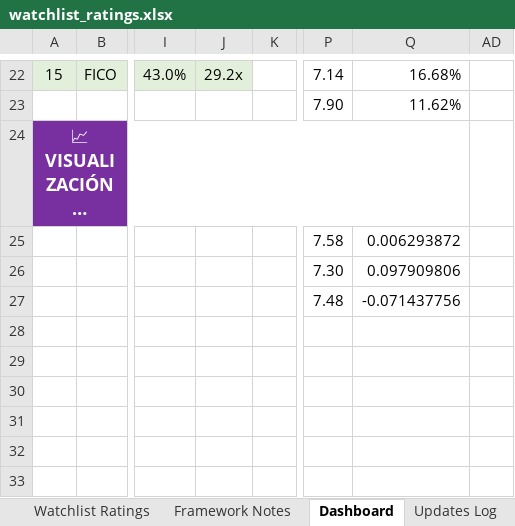
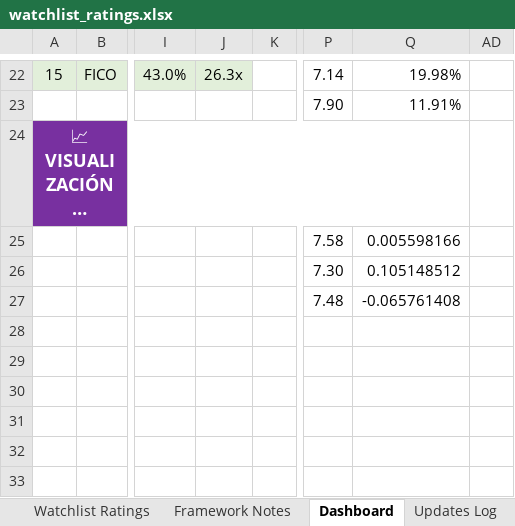
Before and after one commit to boletix/watchlist-dashboard, an Excel workbook: data/raw/watchlist_ratings.xlsx, sheet Dashboard, drawn as a sheet; only a part is shown, gaps mark what is left out; long unchanged cells end in …; values as stored, in another font and other column widths than the file's, no borders; charts and pictures and conditional formats not drawn; the diff covers the shown part only; the diff names each change by its address in the sheet, - before the commit and + after, or states it on an @@ line.

```diff
--- a/data/raw/watchlist_ratings.xlsx (sheet Dashboard)
+++ b/data/raw/watchlist_ratings.xlsx (sheet Dashboard)
-J22: 29.2x
+J22: 26.3x
-Q22: 16.68%
+Q22: 19.98%
-Q23: 11.62%
+Q23: 11.91%
-Q25: 0.006293872
+Q25: 0.005598166
-Q26: 0.097909806
+Q26: 0.105148512
-Q27: -0.071437756
+Q27: -0.065761408
```
Also changed, not shown: 96 edited cells elsewhere in this sheet, sheet Watchlist Ratings, sheet Updates Log, sheet Framework Notes, hidden cells, charts or pictures, 1 other file.
